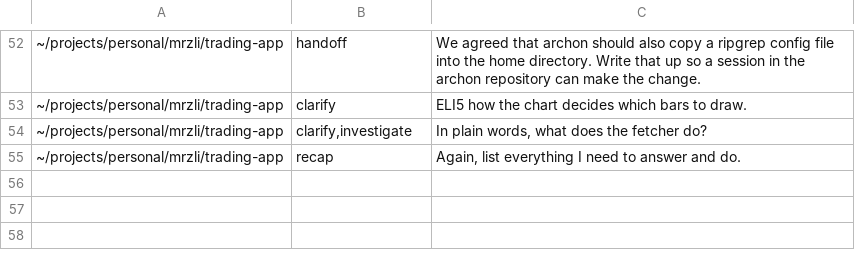
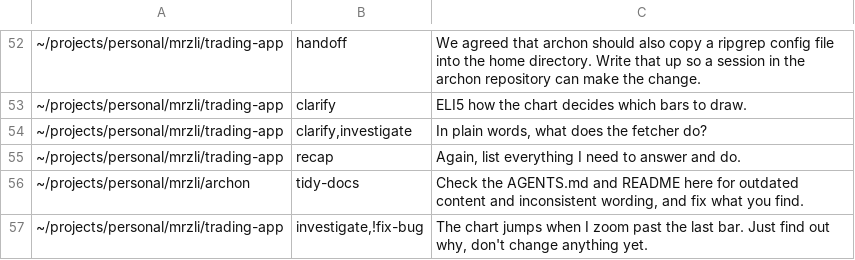
Before and after one commit to mrzli/skills, a TSV file: .scratch/skills/routing-cases.tsv, drawn as a sheet; only a part is shown, gaps mark what is left out.

```diff
--- a/.scratch/skills/routing-cases.tsv
+++ b/.scratch/skills/routing-cases.tsv
@@ -55 +55,3 @@
 ~/projects/personal/mrzli/trading-app	recap	Again, list everything I need to answer and do.
+~/projects/personal/mrzli/archon	tidy-docs	Check the AGENTS.md and README here for outdated content and inconsistent wording, and fix what you find.
+~/projects/personal/mrzli/trading-app	investigate,!fix-bug	The chart jumps when I zoom past the last bar. Just find out why, don't change anything yet.
```
Also changed, not shown: 4 other files.
